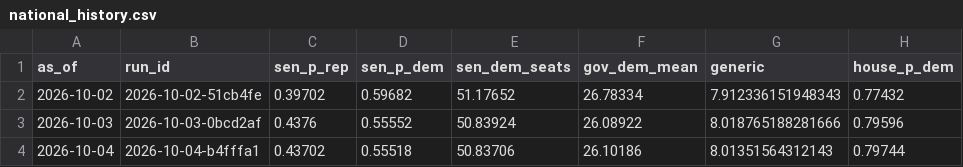
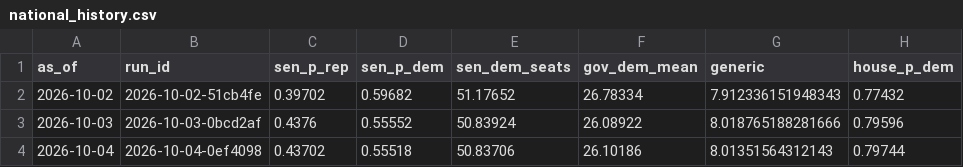
Before and after one commit to codywtripp-lgtm/election-forecast, a CSV file: data/forecasts/national_history.csv, drawn as a sheet; only a part is shown; the diff names each change by its address in the sheet, - before the commit and + after, or states it on an @@ line.

```diff
--- a/data/forecasts/national_history.csv
+++ b/data/forecasts/national_history.csv
-B4 (run_id): 2026-10-04-b4fffa1
+B4 (run_id): 2026-10-04-0ef4098
```
Also changed, not shown: data/forecasts/history.csv, 7 other files.
